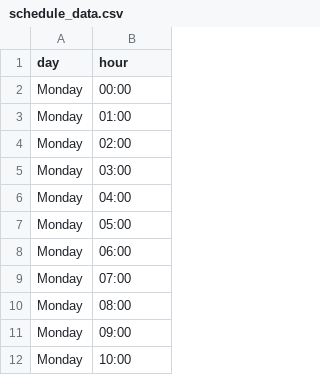
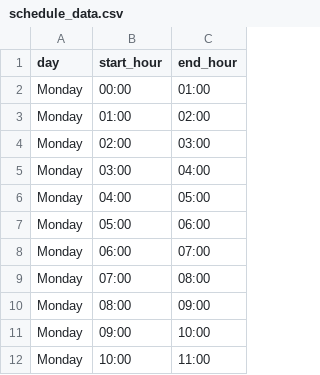
Before and after one commit to pramudyanuar/FP-MBD, a CSV file: seeding_data/schedule/schedule_data.csv, drawn as a sheet; only a part is shown; the diff names each change by its address in the sheet, - before the commit and + after, or states it on an @@ line.

```diff
--- a/seeding_data/schedule/schedule_data.csv
+++ b/seeding_data/schedule/schedule_data.csv
+column C (end_hour), rows 2-12: 01:00 | 02:00 | 03:00 | 04:00 | 05:00 | 06:00 | 07:00 | 08:00 | 09:00 | 10:00 | 11:00
-B1: hour
+B1: start_hour
```
Also changed, not shown: 4 other files.
